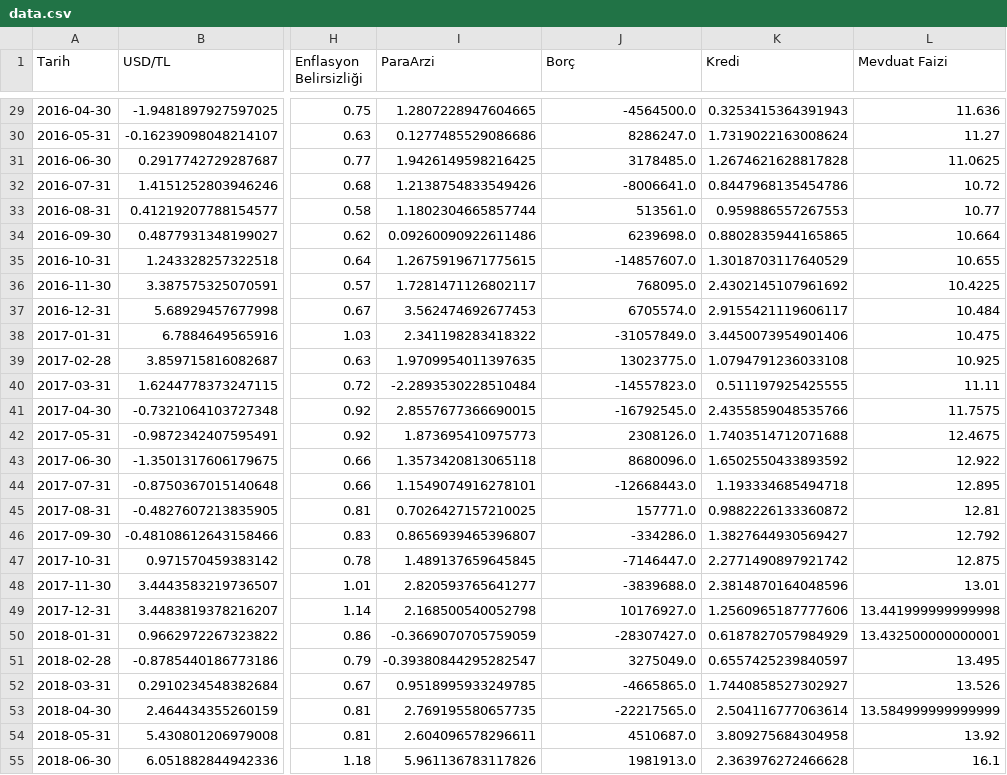
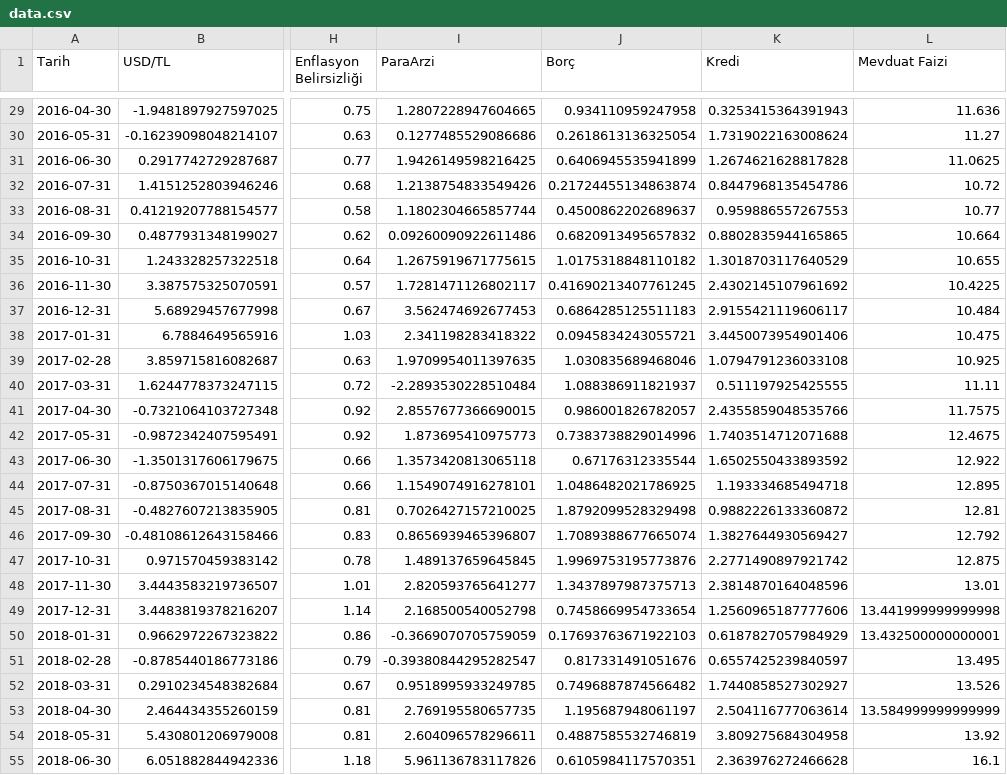
Before and after one commit to kaboya19/InflationForecast, a CSV file: data.csv, drawn as a sheet; only a part is shown, gaps mark what is left out; the diff covers the shown part only; the diff names each change by its address in the sheet, - before the commit and + after, or states it on an @@ line.

```diff
--- a/data.csv
+++ b/data.csv
-J29 (Borç): -4564500.0
+J29 (Borç): 0.934110959247958
-J30 (Borç): 8286247.0
+J30 (Borç): 0.2618613136325054
-J31 (Borç): 3178485.0
+J31 (Borç): 0.6406945535941899
-J32 (Borç): -8006641.0
+J32 (Borç): 0.21724455134863874
-J33 (Borç): 513561.0
+J33 (Borç): 0.4500862202689637
-J34 (Borç): 6239698.0
+J34 (Borç): 0.6820913495657832
-J35 (Borç): -14857607.0
+J35 (Borç): 1.0175318848110182
-J36 (Borç): 768095.0
+J36 (Borç): 0.41690213407761245
-J37 (Borç): 6705574.0
+J37 (Borç): 0.6864285125511183
-J38 (Borç): -31057849.0
+J38 (Borç): 0.0945834243055721
-J39 (Borç): 13023775.0
+J39 (Borç): 1.030835689468046
-J40 (Borç): -14557823.0
+J40 (Borç): 1.088386911821937
-J41 (Borç): -16792545.0
+J41 (Borç): 0.986001826782057
-J42 (Borç): 2308126.0
+J42 (Borç): 0.7383738829014996
-J43 (Borç): 8680096.0
+J43 (Borç): 0.67176312335544
-J44 (Borç): -12668443.0
+J44 (Borç): 1.0486482021786925
-J45 (Borç): 157771.0
+J45 (Borç): 1.8792099528329498
-J46 (Borç): -334286.0
+J46 (Borç): 1.7089388677665074
-J47 (Borç): -7146447.0
+J47 (Borç): 1.9969753195773876
-J48 (Borç): -3839688.0
+J48 (Borç): 1.3437897987375713
-J49 (Borç): 10176927.0
+J49 (Borç): 0.7458669954733654
-J50 (Borç): -28307427.0
+J50 (Borç): 0.17693763671922103
-J51 (Borç): 3275049.0
+J51 (Borç): 0.817331491051676
-J52 (Borç): -4665865.0
+J52 (Borç): 0.7496887874566482
-J53 (Borç): -22217565.0
+J53 (Borç): 1.195687948061197
-J54 (Borç): 4510687.0
+J54 (Borç): 0.4887585532746819
-J55 (Borç): 1981913.0
+J55 (Borç): 0.6105984117570351
```
Also changed, not shown: 90 edited cells elsewhere in this file, 1 other file.
